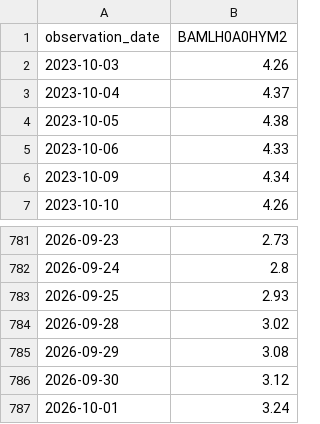
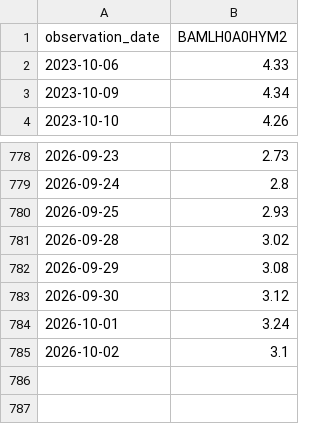
Before and after one commit to wind-flow/algogangs, a CSV file: pipeline/data/hy_spread.csv, drawn as a sheet; only a part is shown, gaps mark what is left out.

```diff
--- a/pipeline/data/hy_spread.csv
+++ b/pipeline/data/hy_spread.csv
@@ -1,5 +1,2 @@
 observation_date,BAMLH0A0HYM2
-2023-10-03,4.26
-2023-10-04,4.37
-2023-10-05,4.38
 2023-10-06,4.33
@@ -787 +784,2 @@ observation_date,BAMLH0A0HYM2
 2026-10-01,3.24
+2026-10-02,3.1
```
Also changed, not shown: pipeline/data/dollar_idx.csv, pipeline/data/rs_growth.csv, 29 other files.
